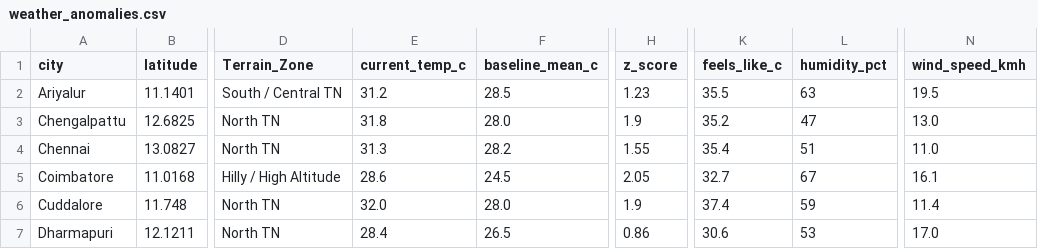
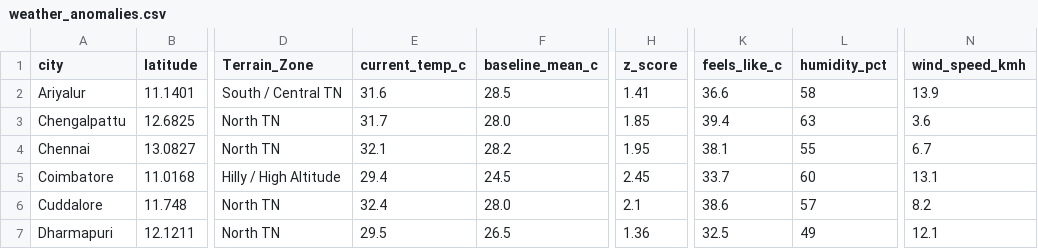
Before and after one commit to Srijith2005/climate_Anomaly_Detector, a CSV file: weather_anomalies.csv, drawn as a sheet; only a part is shown, gaps mark what is left out; the diff covers the shown part only; the diff names each change by its address in the sheet, - before the commit and + after, or states it on an @@ line.

```diff
--- a/weather_anomalies.csv
+++ b/weather_anomalies.csv
-E2 (current_temp_c): 31.2
+E2 (current_temp_c): 31.6
-H2 (z_score): 1.23
+H2 (z_score): 1.41
-K2 (feels_like_c): 35.5
+K2 (feels_like_c): 36.6
-L2 (humidity_pct): 63
+L2 (humidity_pct): 58
-N2 (wind_speed_kmh): 19.5
+N2 (wind_speed_kmh): 13.9
-E3 (current_temp_c): 31.8
+E3 (current_temp_c): 31.7
-H3 (z_score): 1.9
+H3 (z_score): 1.85
-K3 (feels_like_c): 35.2
+K3 (feels_like_c): 39.4
-L3 (humidity_pct): 47
+L3 (humidity_pct): 63
-N3 (wind_speed_kmh): 13.0
+N3 (wind_speed_kmh): 3.6
-E4 (current_temp_c): 31.3
+E4 (current_temp_c): 32.1
-H4 (z_score): 1.55
+H4 (z_score): 1.95
-K4 (feels_like_c): 35.4
+K4 (feels_like_c): 38.1
-L4 (humidity_pct): 51
+L4 (humidity_pct): 55
-N4 (wind_speed_kmh): 11.0
+N4 (wind_speed_kmh): 6.7
-E5 (current_temp_c): 28.6
+E5 (current_temp_c): 29.4
-H5 (z_score): 2.05
+H5 (z_score): 2.45
-K5 (feels_like_c): 32.7
+K5 (feels_like_c): 33.7
-L5 (humidity_pct): 67
+L5 (humidity_pct): 60
-N5 (wind_speed_kmh): 16.1
+N5 (wind_speed_kmh): 13.1
-E6 (current_temp_c): 32.0
+E6 (current_temp_c): 32.4
-H6 (z_score): 1.9
+H6 (z_score): 2.1
-K6 (feels_like_c): 37.4
+K6 (feels_like_c): 38.6
-L6 (humidity_pct): 59
+L6 (humidity_pct): 57
-N6 (wind_speed_kmh): 11.4
+N6 (wind_speed_kmh): 8.2
-E7 (current_temp_c): 28.4
+E7 (current_temp_c): 29.5
-H7 (z_score): 0.86
+H7 (z_score): 1.36
-K7 (feels_like_c): 30.6
+K7 (feels_like_c): 32.5
-L7 (humidity_pct): 53
+L7 (humidity_pct): 49
-N7 (wind_speed_kmh): 17.0
+N7 (wind_speed_kmh): 12.1
```
Also changed, not shown: 164 edited cells elsewhere in this file.
